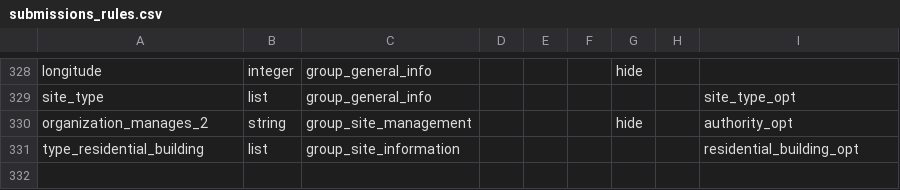
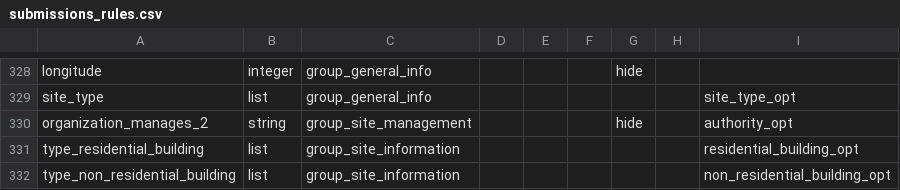
Before and after one commit to GDS-ODSSS/opsmaps, a CSV file: ukraine_test/FDF_R12/submissions_rules.csv, drawn as a sheet; only a part is shown, gaps mark what is left out.

Commit message:
added type_non_residential_building in submission rules

```diff
--- a/ukraine_test/FDF_R12/submissions_rules.csv
+++ b/ukraine_test/FDF_R12/submissions_rules.csv
@@ -331 +331,2 @@ organization_manages_2;string;group_site_management;;;;hide;;authority_opt
 type_residential_building;list;group_site_information;;;;;;residential_building_opt
+type_non_residential_building;list;group_site_information;;;;;;non_residential_building_opt
```
